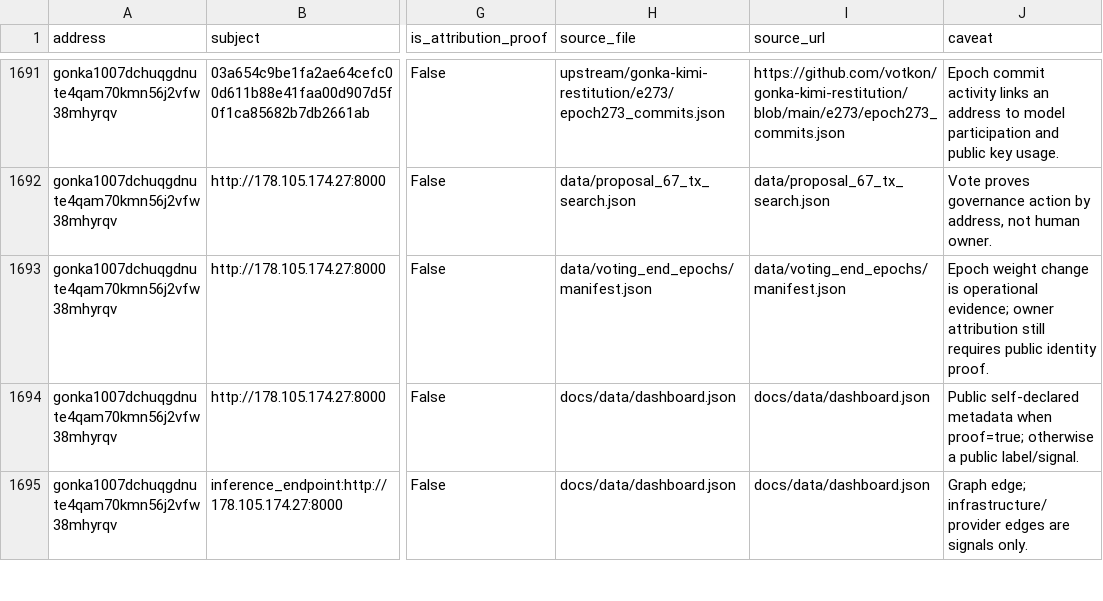
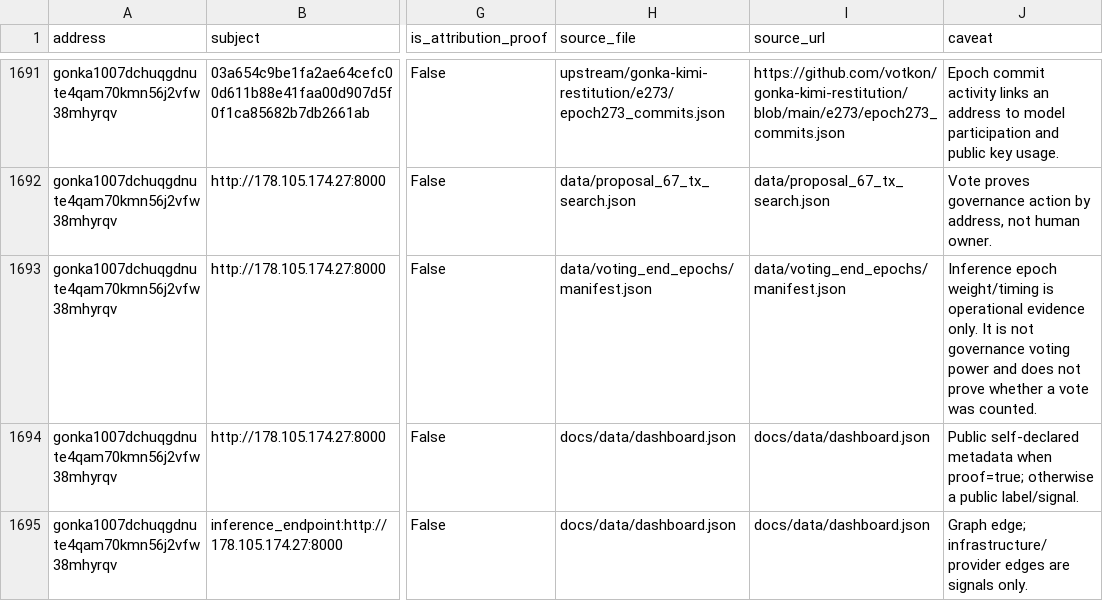
Before and after one commit to huxuxuya/67-propsal-check, a CSV file: reports/evidence_claims.csv, drawn as a sheet; only a part is shown, gaps mark what is left out; the diff covers the shown part only; the diff names each change by its address in the sheet, - before the commit and + after, or states it on an @@ line.

```diff
--- a/reports/evidence_claims.csv
+++ b/reports/evidence_claims.csv
-J1693 (caveat): Epoch weight change is operational evidence; owner attribution still requires public identity proof.
+J1693 (caveat): Inference epoch weight/timing is operational evidence only. It is not governance voting power and does not prove whether a vote was counted.
```
Also changed, not shown: 16 edited cells elsewhere in this file, reports/epoch_entry_exit_clusters.csv, reports/ranked_parties.csv, 9 other files.
